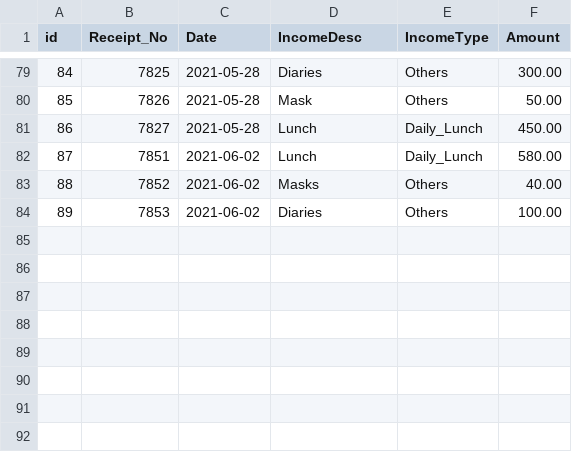
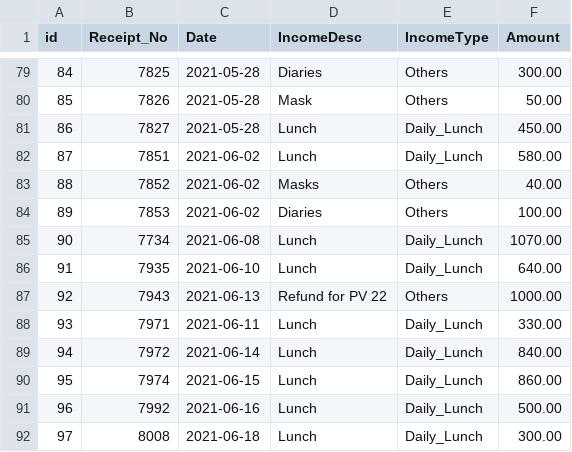
Before and after one commit to ongalajacob/Javic_ML, a CSV file: 2021_data/javicjun_schms_table_income.csv, drawn as a sheet; only a part is shown, gaps mark what is left out.

```diff
--- a/2021_data/javicjun_schms_table_income.csv
+++ b/2021_data/javicjun_schms_table_income.csv
@@ -84 +84,9 @@
 "89","7853","2021-06-02","Diaries","Others","100.00"
+"90","7734","2021-06-08","Lunch","Daily_Lunch","1070.00"
+"91","7935","2021-06-10","Lunch","Daily_Lunch","640.00"
+"92","7943","2021-06-13","Refund for PV 22","Others","1000.00"
+"93","7971","2021-06-11","Lunch","Daily_Lunch","330.00"
+"94","7972","2021-06-14","Lunch","Daily_Lunch","840.00"
+"95","7974","2021-06-15","Lunch","Daily_Lunch","860.00"
+"96","7992","2021-06-16","Lunch","Daily_Lunch","500.00"
+"97","8008","2021-06-18","Lunch","Daily_Lunch","300.00"
```
Also changed, not shown: 2021_data/javicjun_schms_table_acc_Payment_Voucher.csv, 2021_data/javicjun_schms_table_acc_expenditure.csv, 3 other files.
